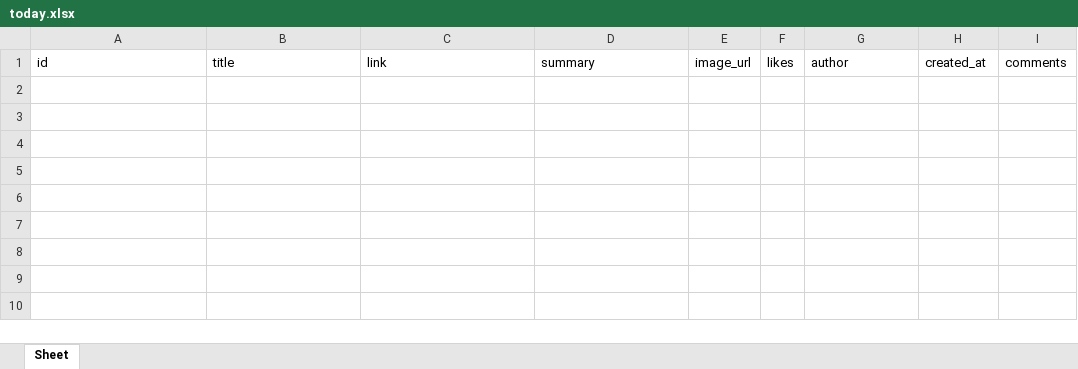
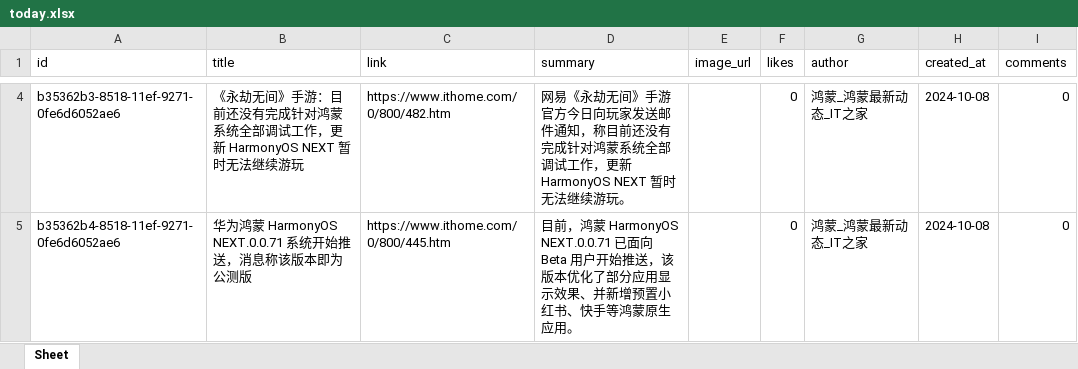
Before and after one commit to xiongbo2089/yarb-backup, an Excel workbook: today.xlsx, sheet Sheet, drawn as a sheet; only a part is shown, gaps mark what is left out; values as stored, in another font and other column widths than the file's, no borders; the diff covers the shown part only; the diff names each change by its address in the sheet, - before the commit and + after, or states it on an @@ line.

```diff
--- a/today.xlsx (sheet Sheet)
+++ b/today.xlsx (sheet Sheet)
+row 4: b35362b3-8518-11ef-9271-0fe6d6052ae6 | 《永劫无间》手游：目前还没有完成针对鸿蒙系统全部调试工作，更新 HarmonyOS NEXT 暂时无法继续游玩 | https://www.ithome.com/0/800/482.htm | 网易《永劫无间》手游官方今日向玩家发送邮件通知，称目前还没有完成针对鸿蒙系统全部调试工作，更新 HarmonyOS NEXT 暂时无法继续游玩。 |  | 0 | 鸿蒙_鸿蒙最新动态_IT之家 | 2024-10-08 | 0
+row 5: b35362b4-8518-11ef-9271-0fe6d6052ae6 | 华为鸿蒙 HarmonyOS NEXT.0.0.71 系统开始推送，消息称该版本即为公测版 | https://www.ithome.com/0/800/445.htm | 目前，鸿蒙 HarmonyOS NEXT.0.0.71 已面向 Beta 用户开始推送，该版本优化了部分应用显示效果、并新增预置小红书、快手等鸿蒙原生应用。 |  | 0 | 鸿蒙_鸿蒙最新动态_IT之家 | 2024-10-08 | 0
```
Also changed, not shown: 2 added rows elsewhere in this sheet, 1 other file.
